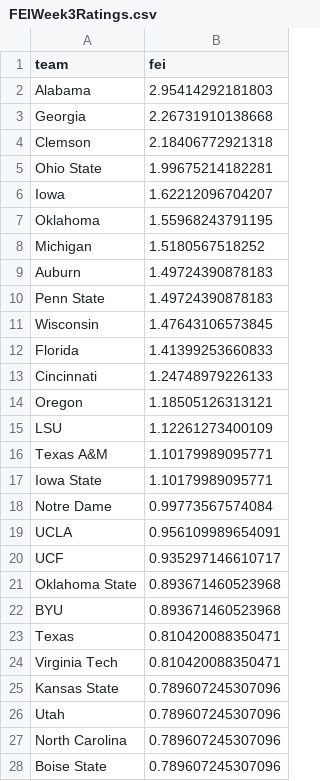
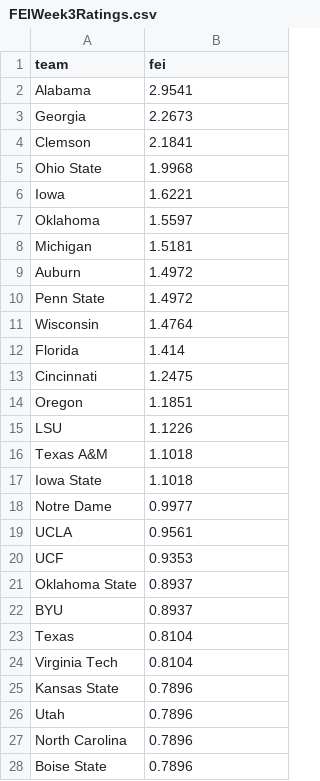
Before and after one commit to StevenPlai/CFB-Composite, a CSV file: Archived Ratings/FEI/FEIWeek3Ratings.csv, drawn as a sheet; only a part is shown; the diff covers the shown part only.

```diff
--- a/Archived Ratings/FEI/FEIWeek3Ratings.csv
+++ b/Archived Ratings/FEI/FEIWeek3Ratings.csv
@@ -1,28 +1,28 @@
 "team","fei"
-"Alabama",2.95414292181803
-"Georgia",2.26731910138668
-"Clemson",2.18406772921318
-"Ohio State",1.99675214182281
-"Iowa",1.62212096704207
-"Oklahoma",1.55968243791195
-"Michigan",1.5180567518252
-"Auburn",1.49724390878183
-"Penn State",1.49724390878183
-"Wisconsin",1.47643106573845
-"Florida",1.41399253660833
-"Cincinnati",1.24748979226133
-"Oregon",1.18505126313121
-"LSU",1.12261273400109
-"Texas A&M",1.10179989095771
-"Iowa State",1.10179989095771
-"Notre Dame",0.99773567574084
-"UCLA",0.956109989654091
-"UCF",0.935297146610717
-"Oklahoma State",0.893671460523968
-"BYU",0.893671460523968
-"Texas",0.810420088350471
-"Virginia Tech",0.810420088350471
-"Kansas State",0.789607245307096
-"Utah",0.789607245307096
-"North Carolina",0.789607245307096
-"Boise State",0.789607245307096
+"Alabama",2.9541
+"Georgia",2.2673
+"Clemson",2.1841
+"Ohio State",1.9968
+"Iowa",1.6221
+"Oklahoma",1.5597
+"Michigan",1.5181
+"Auburn",1.4972
+"Penn State",1.4972
+"Wisconsin",1.4764
+"Florida",1.414
+"Cincinnati",1.2475
+"Oregon",1.1851
+"LSU",1.1226
+"Texas A&M",1.1018
+"Iowa State",1.1018
+"Notre Dame",0.9977
+"UCLA",0.9561
+"UCF",0.9353
+"Oklahoma State",0.8937
+"BYU",0.8937
+"Texas",0.8104
+"Virginia Tech",0.8104
+"Kansas State",0.7896
+"Utah",0.7896
+"North Carolina",0.7896
+"Boise State",0.7896
```
Also changed, not shown: 103 edited cells elsewhere in this file, Archived Ratings/Donchess/DonchessWeek3Ratings.csv, Archived Ratings/FPI/FPIWeek3Ratings.csv, 2 other files.
